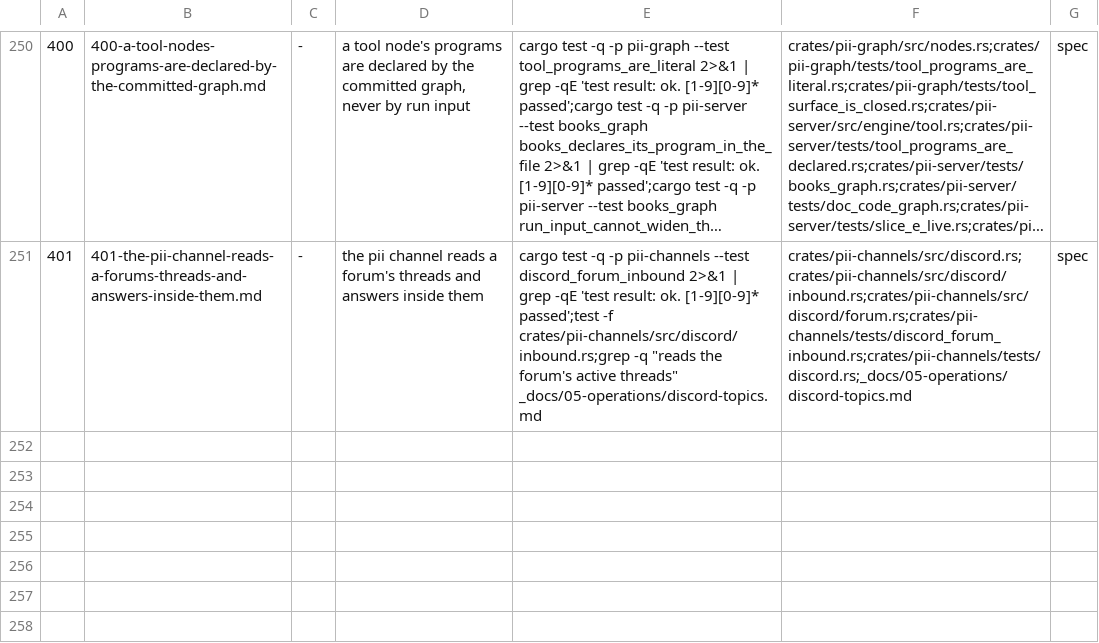
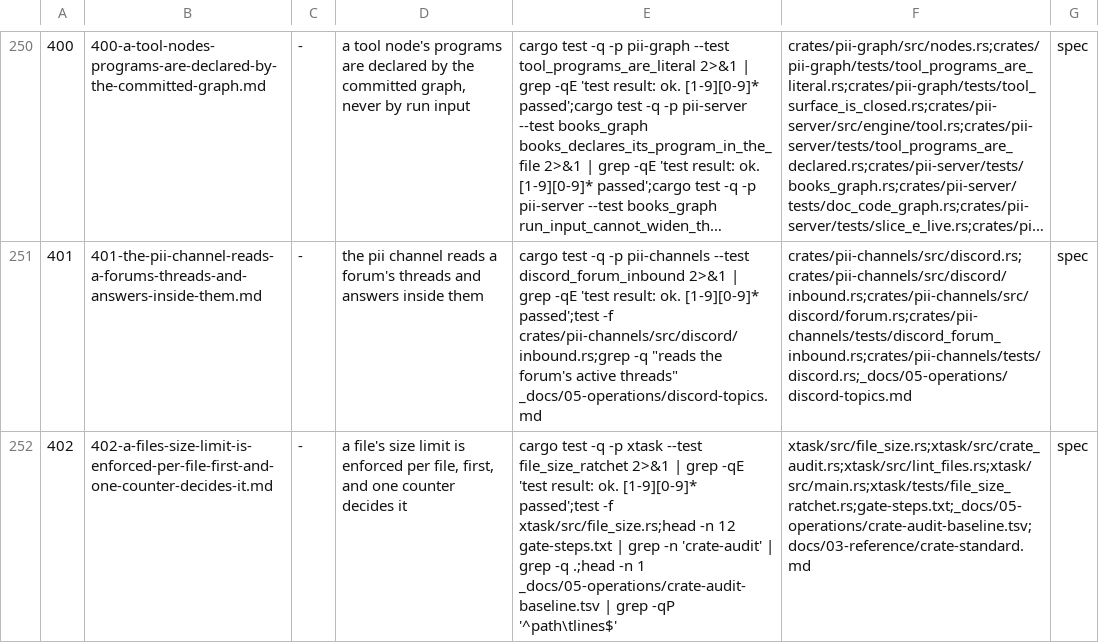
Before and after one commit to bitscrafts/pi-improved, a TSV file: scripts/autonomy/plan.tsv, drawn as a sheet; only a part is shown, gaps mark what is left out; long unchanged cells end in …; the diff names each change by its address in the sheet, - before the commit and + after, or states it on an @@ line.

Commit message:
Row 402: a file's size limit is enforced per file, first, and one counter decides it
Two counters disagree, the ratchet compares a per-crate count so a file already over the limit can grow and one over-budget file can replace another, and the size checks run after twenty-five minutes of build and test. The row makes both commands use one counter, records the baseline per file so it can only shrink, and runs the size checks before the build. Every criterion fails on today's tree.

```diff
--- a/scripts/autonomy/plan.tsv
+++ b/scripts/autonomy/plan.tsv
+row 252: 402 | 402-a-files-size-limit-is-enforced-per-file-first-and-one-counter-decides-it.md | - | a file's size limit is enforced per file, first, and one counter decides it | cargo test -q -p xtask --test file_size_ratchet 2>&1 | grep -qE 'test result: ok. [1-9][0-9]* passed';test -f xtask/src/file_size.rs;head -n 12 gate-steps.txt | grep -n 'crate-audit' | grep -q .;head -n 1 _docs/05-operations/crate-audit-baseline.tsv | grep -qP '^path\tlines$' | xtask/src/file_size.rs;xtask/src/crate_audit.rs;xtask/src/lint_files.rs;xtask/src/main.rs;xtask/tests/file_size_ratchet.rs;gate-steps.txt;_docs/05-operations/crate-audit-baseline.tsv;docs/03-reference/crate-standard.md | spec
```
Also changed, not shown: 1 other file.
